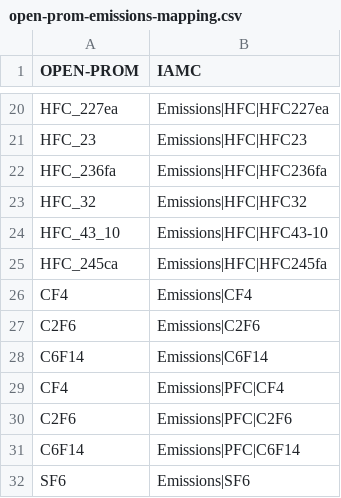
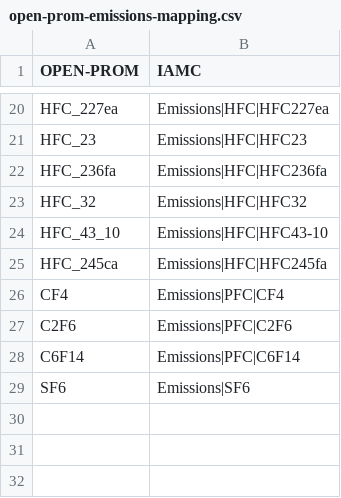
Before and after one commit to e3modelling/postprom, a CSV file: inst/extdata/open-prom-emissions-mapping.csv, drawn as a sheet; only a part is shown, gaps mark what is left out; the diff names each change by its address in the sheet, - before the commit and + after, or states it on an @@ line.

Commit message:
Remove duplicate category

```diff
--- a/inst/extdata/open-prom-emissions-mapping.csv
+++ b/inst/extdata/open-prom-emissions-mapping.csv
-row 26: CF4 | Emissions|CF4
-row 27: C2F6 | Emissions|C2F6
-row 28: C6F14 | Emissions|C6F14
```
